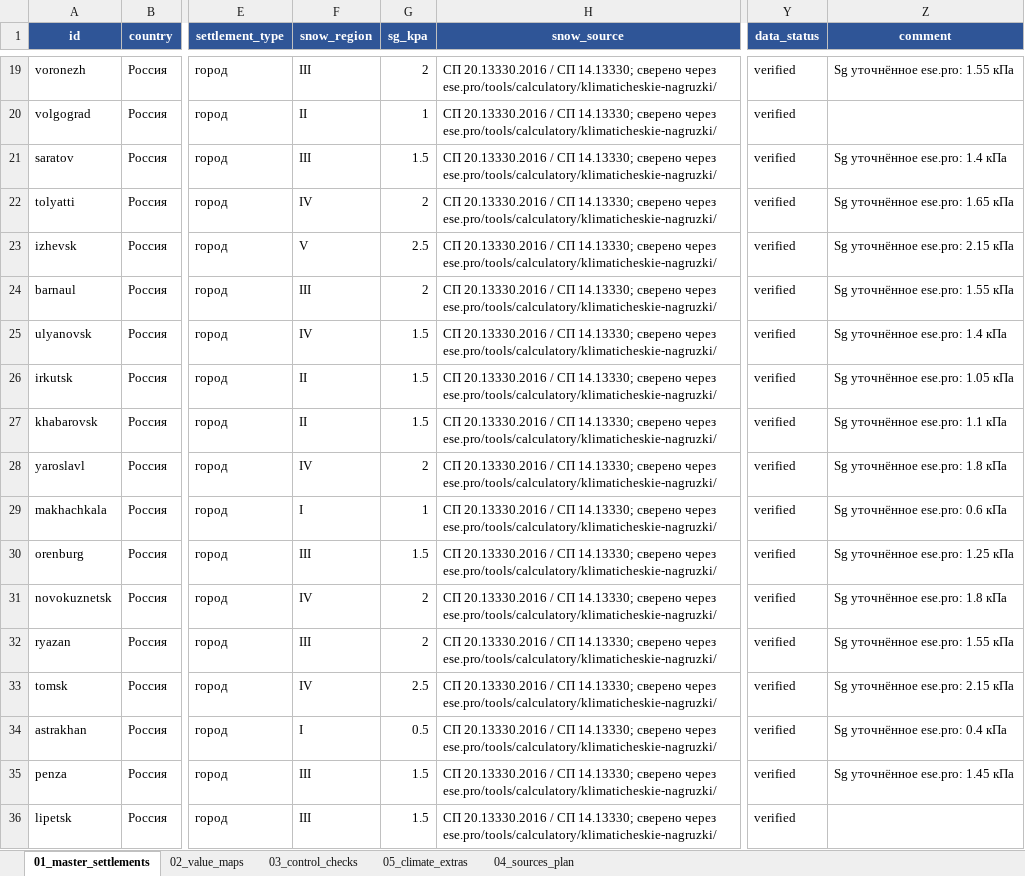
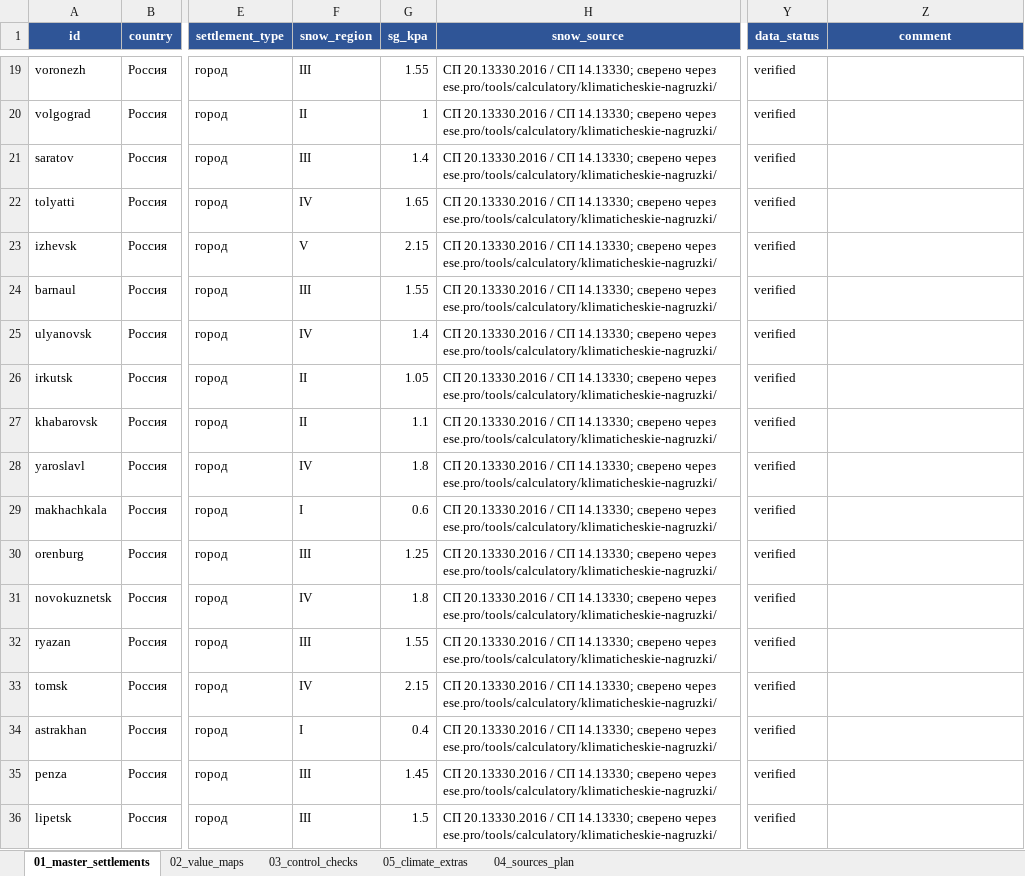
Before and after one commit to rykunov777888-cloud/nvf-calculator, an Excel workbook: data-source/settlements-climate-master.xlsx, sheet 01_master_settlements, drawn as a sheet; only a part is shown, gaps mark what is left out; values as stored, in another font and other column widths than the file's, no borders; the diff covers the shown part only; the diff names each change by its address in the sheet, - before the commit and + after, or states it on an @@ line.

```diff
--- a/data-source/settlements-climate-master.xlsx (sheet 01_master_settlements)
+++ b/data-source/settlements-climate-master.xlsx (sheet 01_master_settlements)
-G19 (sg_kpa): 2
+G19 (sg_kpa): 1.55
-Z19 (comment): Sg уточнённое ese.pro: 1.55 кПа
+Z19 (comment): (empty)
-G21 (sg_kpa): 1.5
+G21 (sg_kpa): 1.4
-Z21 (comment): Sg уточнённое ese.pro: 1.4 кПа
+Z21 (comment): (empty)
-G22 (sg_kpa): 2
+G22 (sg_kpa): 1.65
-Z22 (comment): Sg уточнённое ese.pro: 1.65 кПа
+Z22 (comment): (empty)
-G23 (sg_kpa): 2.5
+G23 (sg_kpa): 2.15
-Z23 (comment): Sg уточнённое ese.pro: 2.15 кПа
+Z23 (comment): (empty)
-G24 (sg_kpa): 2
+G24 (sg_kpa): 1.55
-Z24 (comment): Sg уточнённое ese.pro: 1.55 кПа
+Z24 (comment): (empty)
-G25 (sg_kpa): 1.5
+G25 (sg_kpa): 1.4
-Z25 (comment): Sg уточнённое ese.pro: 1.4 кПа
+Z25 (comment): (empty)
-G26 (sg_kpa): 1.5
+G26 (sg_kpa): 1.05
-Z26 (comment): Sg уточнённое ese.pro: 1.05 кПа
+Z26 (comment): (empty)
-G27 (sg_kpa): 1.5
+G27 (sg_kpa): 1.1
-Z27 (comment): Sg уточнённое ese.pro: 1.1 кПа
+Z27 (comment): (empty)
-G28 (sg_kpa): 2
+G28 (sg_kpa): 1.8
-Z28 (comment): Sg уточнённое ese.pro: 1.8 кПа
+Z28 (comment): (empty)
-G29 (sg_kpa): 1
+G29 (sg_kpa): 0.6
-Z29 (comment): Sg уточнённое ese.pro: 0.6 кПа
+Z29 (comment): (empty)
-G30 (sg_kpa): 1.5
+G30 (sg_kpa): 1.25
-Z30 (comment): Sg уточнённое ese.pro: 1.25 кПа
+Z30 (comment): (empty)
-G31 (sg_kpa): 2
+G31 (sg_kpa): 1.8
-Z31 (comment): Sg уточнённое ese.pro: 1.8 кПа
+Z31 (comment): (empty)
-G32 (sg_kpa): 2
+G32 (sg_kpa): 1.55
-Z32 (comment): Sg уточнённое ese.pro: 1.55 кПа
+Z32 (comment): (empty)
-G33 (sg_kpa): 2.5
+G33 (sg_kpa): 2.15
-Z33 (comment): Sg уточнённое ese.pro: 2.15 кПа
+Z33 (comment): (empty)
-G34 (sg_kpa): 0.5
+G34 (sg_kpa): 0.4
-Z34 (comment): Sg уточнённое ese.pro: 0.4 кПа
+Z34 (comment): (empty)
-G35 (sg_kpa): 1.5
+G35 (sg_kpa): 1.45
-Z35 (comment): Sg уточнённое ese.pro: 1.45 кПа
+Z35 (comment): (empty)
```
Also changed, not shown: 175 edited cells elsewhere in this sheet, sheet 03_control_checks, 2 other files.
